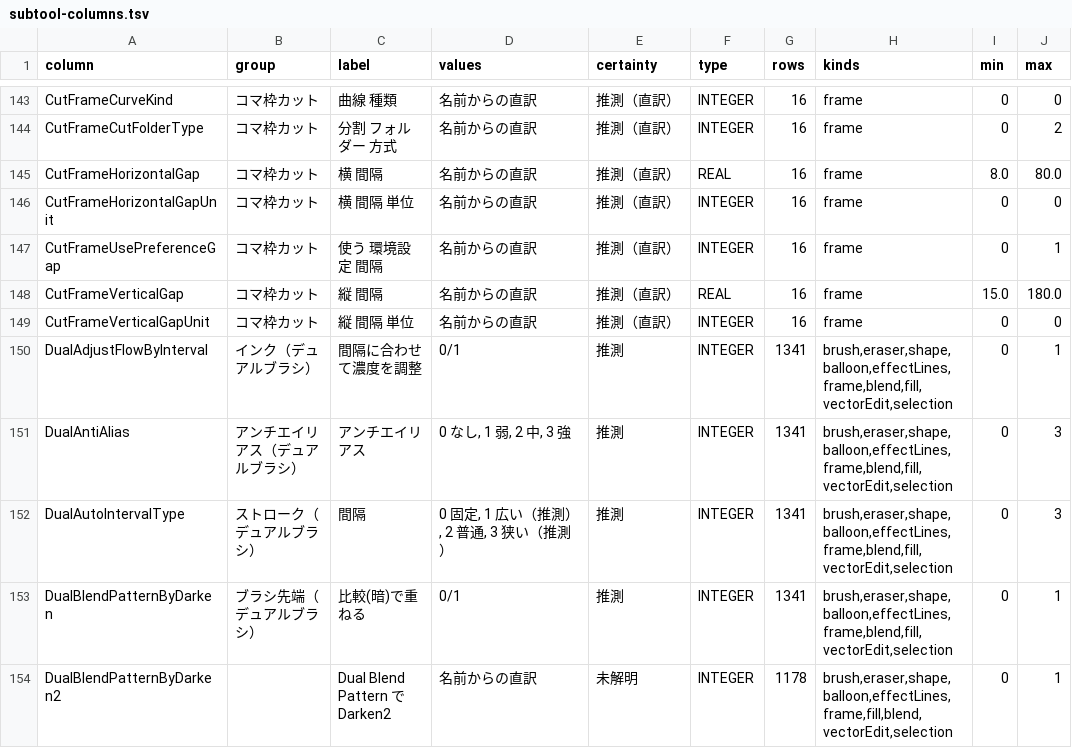
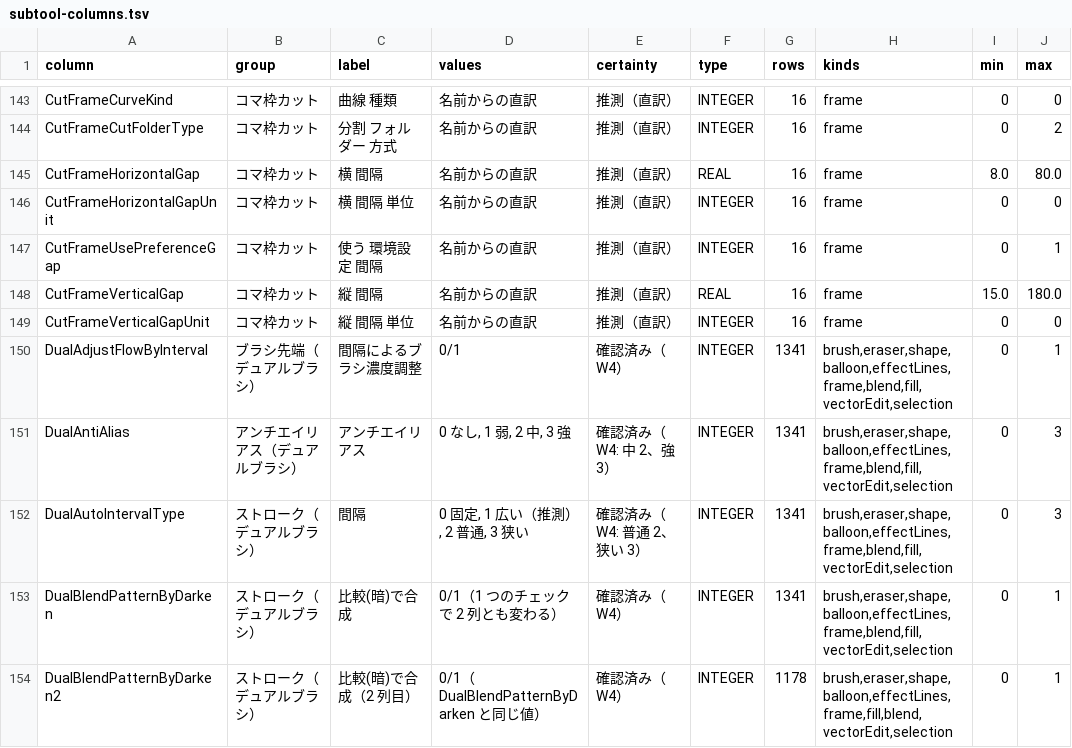
Before and after one commit to nanikasheila/CLIP_STUDIO_PAINT_Format, a TSV file: docs/assets/spec/subtool-columns.tsv, drawn as a sheet; only a part is shown, gaps mark what is left out; the diff covers the shown part only; the diff names each change by its address in the sheet, - before the commit and + after, or states it on an @@ line.

```diff
--- a/docs/assets/spec/subtool-columns.tsv
+++ b/docs/assets/spec/subtool-columns.tsv
-B150 (group): インク（デュアルブラシ）
+B150 (group): ブラシ先端（デュアルブラシ）
-C150 (label): 間隔に合わせて濃度を調整
+C150 (label): 間隔によるブラシ濃度調整
-E150 (certainty): 推測
+E150 (certainty): 確認済み（W4）
-E151 (certainty): 推測
+E151 (certainty): 確認済み（W4: 中 2、強 3）
-D152 (values): 0 固定, 1 広い（推測）, 2 普通, 3 狭い（推測）
+D152 (values): 0 固定, 1 広い（推測）, 2 普通, 3 狭い
-E152 (certainty): 推測
+E152 (certainty): 確認済み（W4: 普通 2、狭い 3）
-B153 (group): ブラシ先端（デュアルブラシ）
+B153 (group): ストローク（デュアルブラシ）
-C153 (label): 比較(暗)で重ねる
+C153 (label): 比較(暗)で合成
-D153 (values): 0/1
+D153 (values): 0/1（1 つのチェックで 2 列とも変わる）
-E153 (certainty): 推測
+E153 (certainty): 確認済み（W4）
-B154 (group): (empty)
+B154 (group): ストローク（デュアルブラシ）
-C154 (label): Dual Blend Pattern で Darken2
+C154 (label): 比較(暗)で合成（2 列目）
-D154 (values): 名前からの直訳
+D154 (values): 0/1（DualBlendPatternByDarken と同じ値）
-E154 (certainty): 未解明
+E154 (certainty): 確認済み（W4）
```
Also changed, not shown: 45 edited cells elsewhere in this file, 5 other files.
